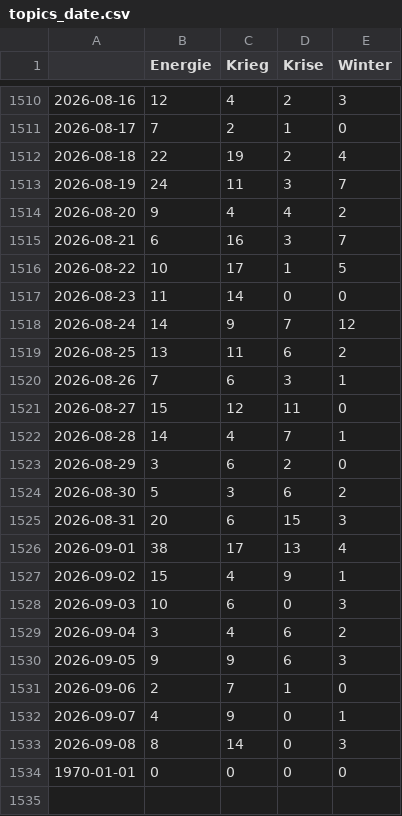
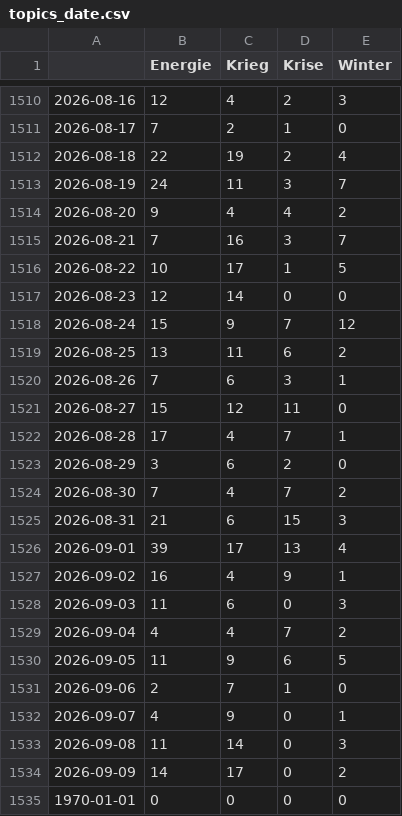
Before and after one commit to liese97-news/winterIsComing2, a CSV file: csv/topics_date.csv, drawn as a sheet; only a part is shown, gaps mark what is left out.

```diff
--- a/csv/topics_date.csv
+++ b/csv/topics_date.csv
@@ -1514,6 +1514,6 @@
 2026-08-20,9,4,4,2
-2026-08-21,6,16,3,7
+2026-08-21,7,16,3,7
 2026-08-22,10,17,1,5
-2026-08-23,11,14,0,0
-2026-08-24,14,9,7,12
+2026-08-23,12,14,0,0
+2026-08-24,15,9,7,12
 2026-08-25,13,11,6,2
@@ -1521,14 +1521,15 @@
 2026-08-27,15,12,11,0
-2026-08-28,14,4,7,1
+2026-08-28,17,4,7,1
 2026-08-29,3,6,2,0
-2026-08-30,5,3,6,2
-2026-08-31,20,6,15,3
-2026-09-01,38,17,13,4
-2026-09-02,15,4,9,1
-2026-09-03,10,6,0,3
-2026-09-04,3,4,6,2
-2026-09-05,9,9,6,3
+2026-08-30,7,4,7,2
+2026-08-31,21,6,15,3
+2026-09-01,39,17,13,4
+2026-09-02,16,4,9,1
+2026-09-03,11,6,0,3
+2026-09-04,4,4,7,2
+2026-09-05,11,9,6,5
 2026-09-06,2,7,1,0
 2026-09-07,4,9,0,1
-2026-09-08,8,14,0,3
+2026-09-08,11,14,0,3
+2026-09-09,14,17,0,2
 1970-01-01,0,0,0,0
```
Also changed, not shown: 4 other files.
